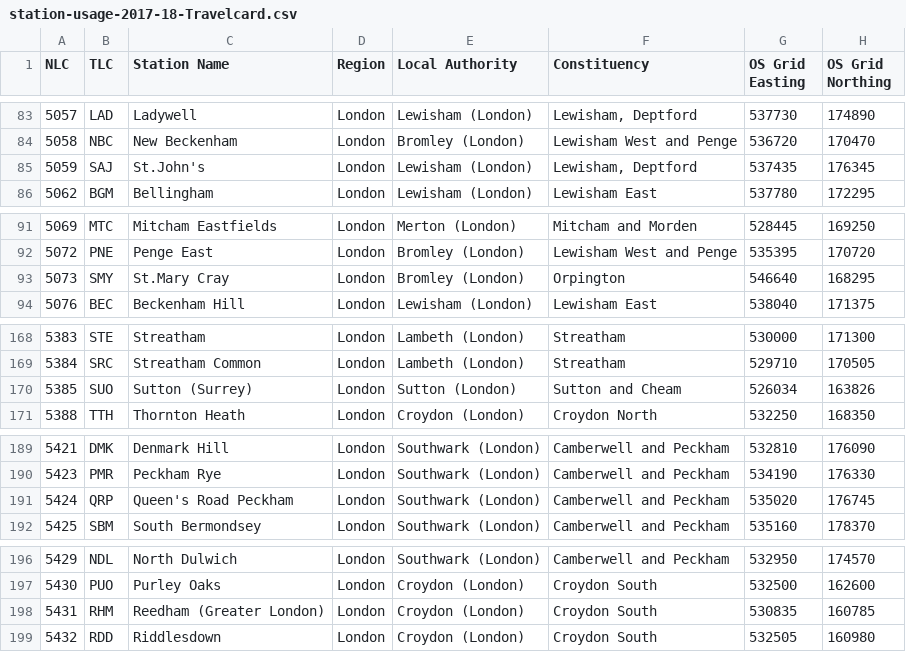
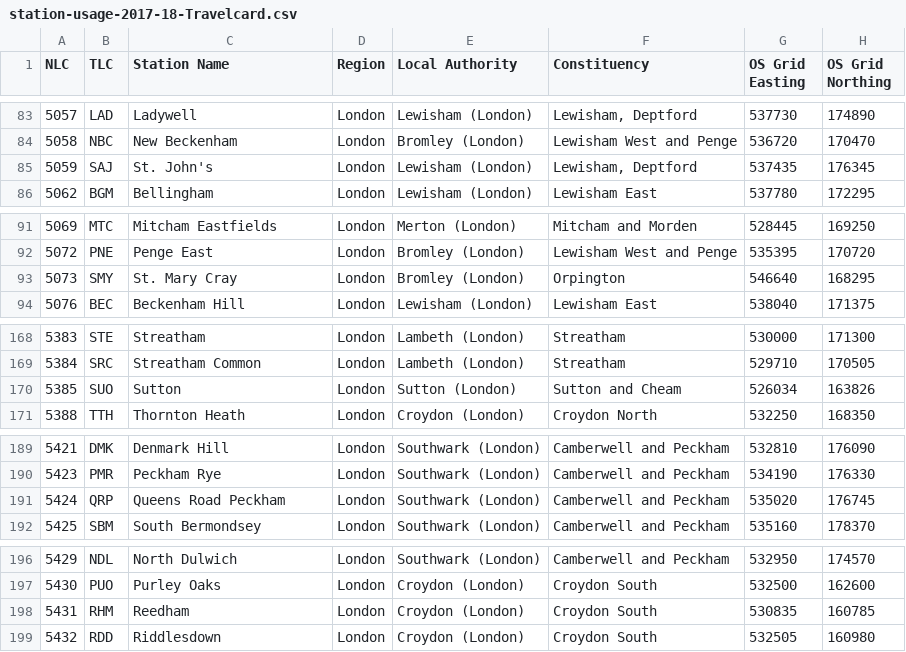
Before and after one commit to pedroeldiablo/london-data-dashboard-d3, a CSV file: station-usage-2017-18-Travelcard.csv, drawn as a sheet; only a part is shown, gaps mark what is left out; the diff covers the shown part only; the diff names each change by its address in the sheet, - before the commit and + after, or states it on an @@ line.

Commit message:
Tidyig up data. Renaming Bethnal Green to two different stations.

```diff
--- a/station-usage-2017-18-Travelcard.csv
+++ b/station-usage-2017-18-Travelcard.csv
-C85 (Station Name): St.John's
+C85 (Station Name): St. John's
-C93 (Station Name): St.Mary Cray
+C93 (Station Name): St. Mary Cray
-C170 (Station Name): Sutton (Surrey)
+C170 (Station Name): Sutton
-C191 (Station Name): Queen's Road Peckham
+C191 (Station Name): Queens Road Peckham
-C198 (Station Name): Reedham (Greater London)
+C198 (Station Name): Reedham
```
Also changed, not shown: 11 edited cells elsewhere in this file, 3 other files.
